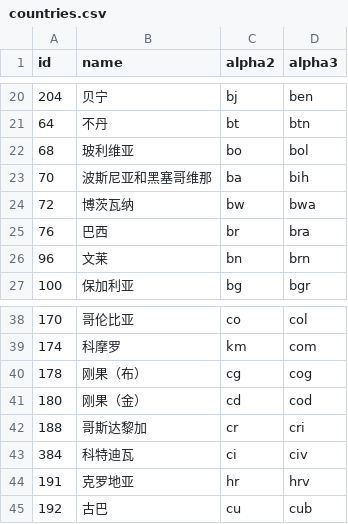
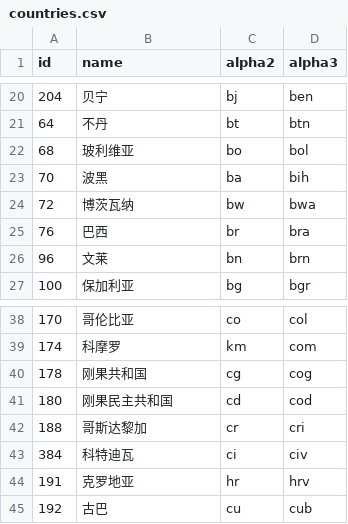
Before and after one commit to stefangabos/world_countries, a CSV file: data/cn/countries.csv, drawn as a sheet; only a part is shown, gaps mark what is left out.

Commit message:
Updated country name(s)

```diff
--- a/data/cn/countries.csv
+++ b/data/cn/countries.csv
@@ -22,3 +22,3 @@ id,name,alpha2,alpha3
 68,玻利维亚,bo,bol
-70,波斯尼亚和黑塞哥维那,ba,bih
+70,波黑,ba,bih
 72,博茨瓦纳,bw,bwa
@@ -39,4 +39,4 @@ id,name,alpha2,alpha3
 174,科摩罗,km,com
-178,刚果（布）,cg,cog
-180,刚果（金）,cd,cod
+178,刚果共和国,cg,cog
+180,刚果民主共和国,cd,cod
 188,哥斯达黎加,cr,cri
```
Also changed, not shown: data/cn/world.csv, data/es/world.csv, 43 other files.
